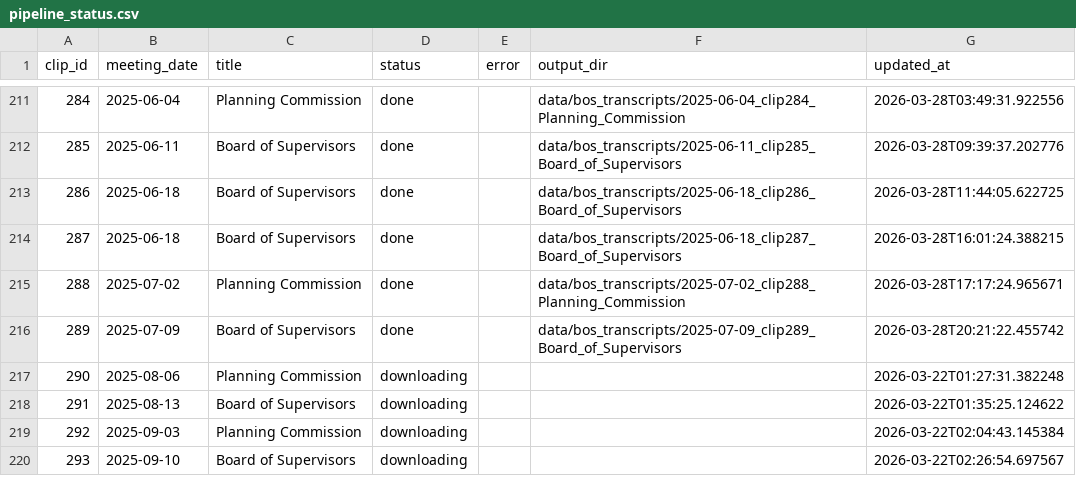
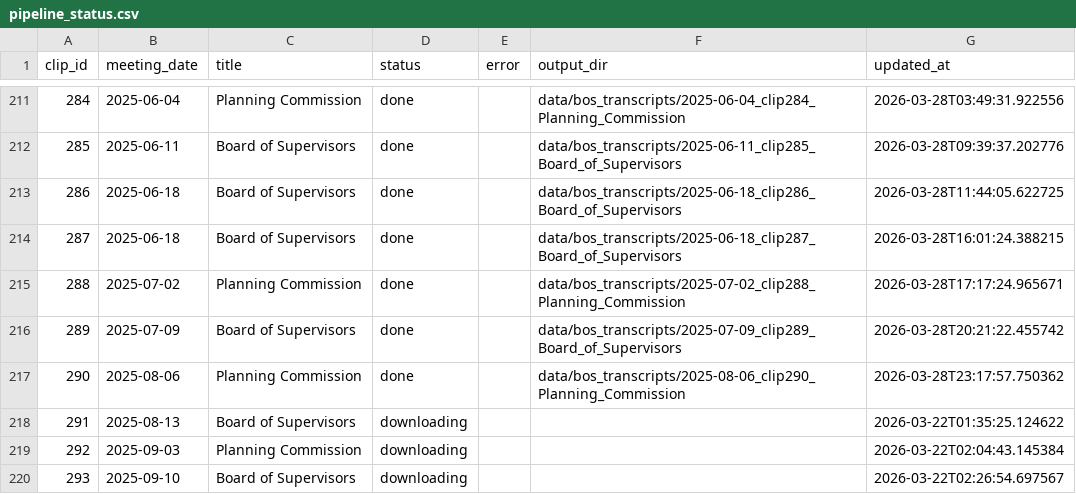
Before and after one commit to EthnTuttle/fredco-audit, a CSV file: data/bos_transcripts/pipeline_status.csv, drawn as a sheet; only a part is shown, gaps mark what is left out; the diff names each change by its address in the sheet, - before the commit and + after, or states it on an @@ line.

Commit message:
Add BoS transcript: 2025-08-06 clip290 Planning Commission

```diff
--- a/data/bos_transcripts/pipeline_status.csv
+++ b/data/bos_transcripts/pipeline_status.csv
-D217 (status): downloading
+D217 (status): done
-F217 (output_dir): (empty)
+F217 (output_dir): data/bos_transcripts/2025-08-06_clip290_Planning_Commission
-G217 (updated_at): 2026-03-22T01:27:31.382248
+G217 (updated_at): 2026-03-28T23:17:57.750362
```
Also changed, not shown: 3 other files.
